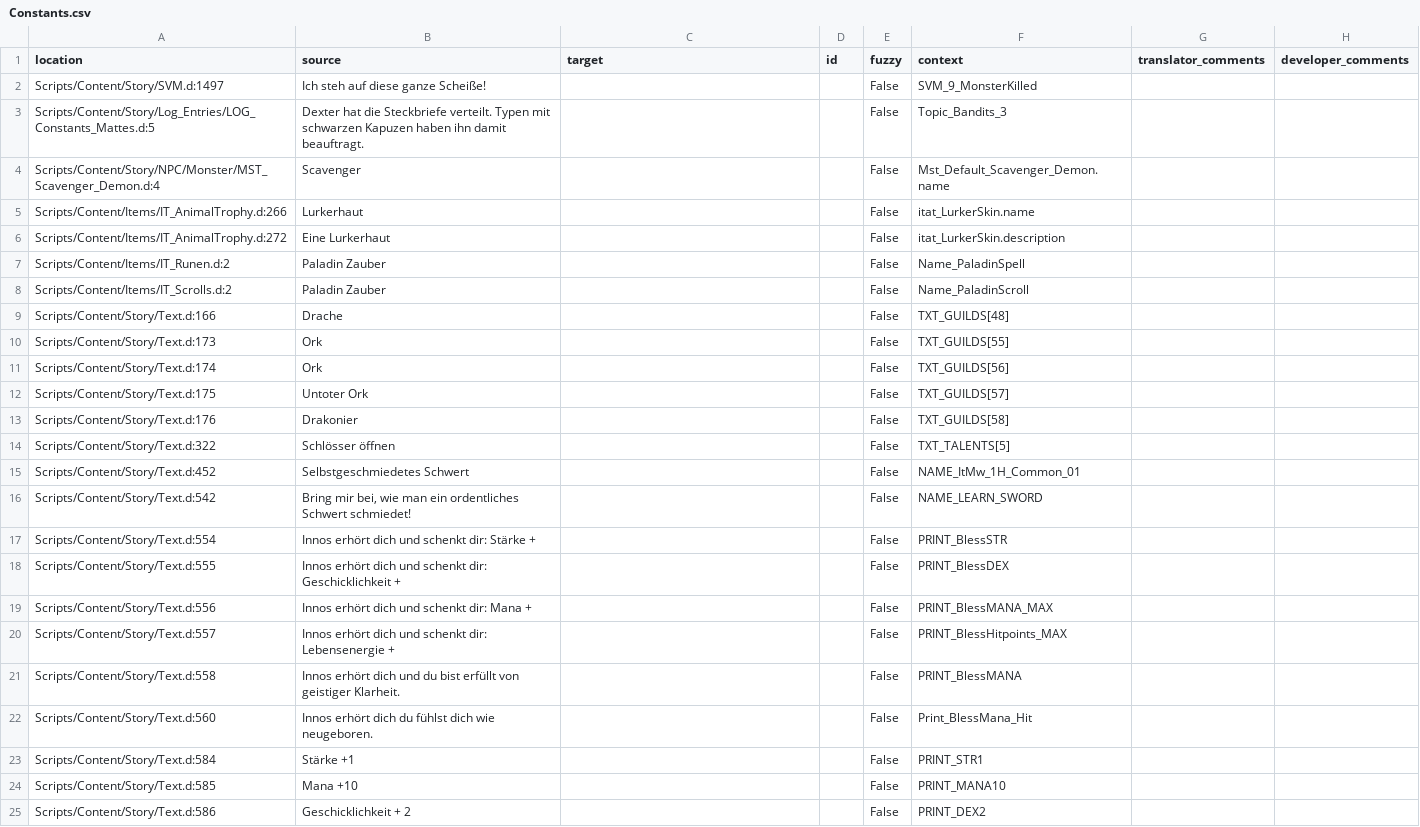
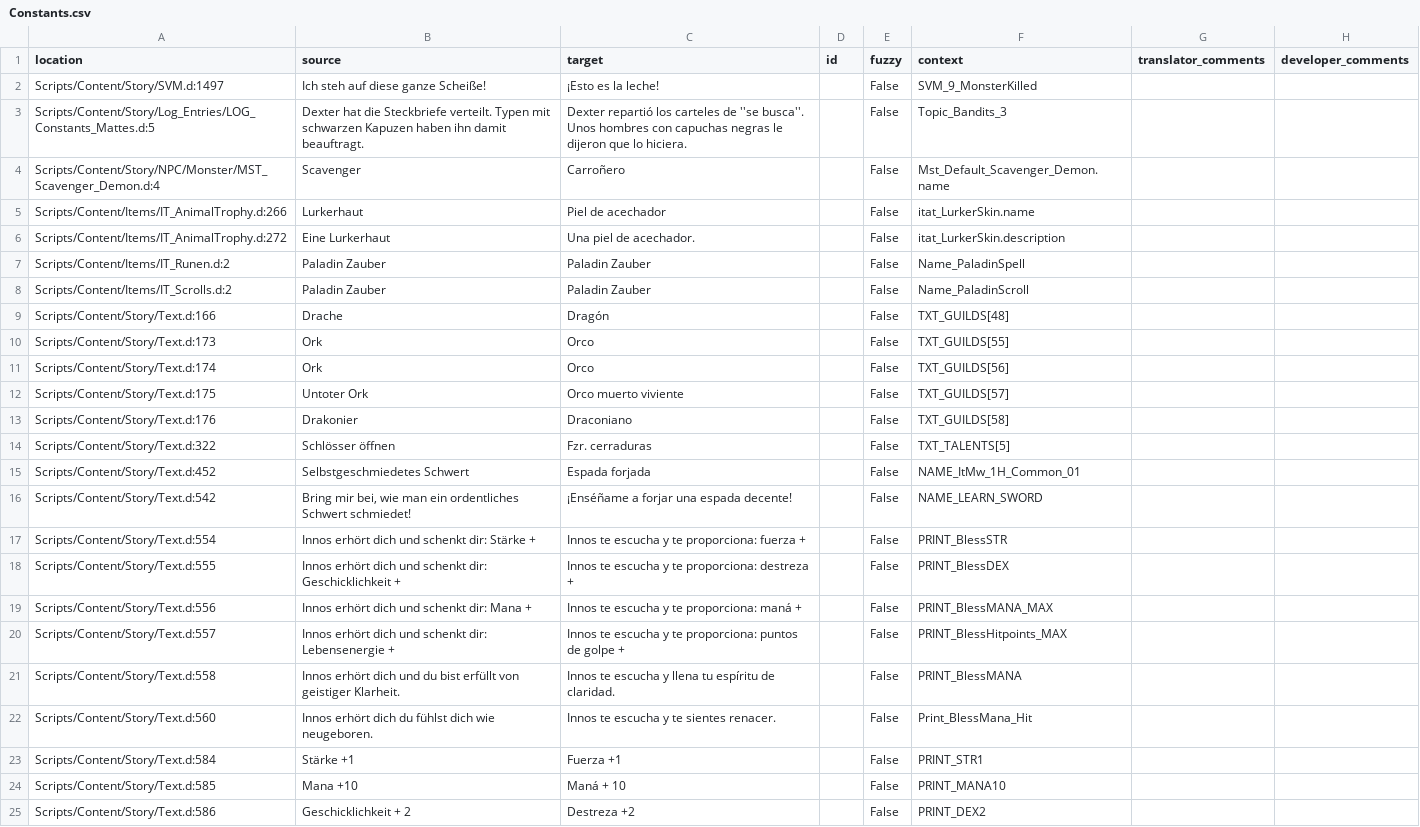
Before and after one commit to VaanaCZ/Gothic-2-vanilla-localization, a CSV file: .translations/es/Constants.csv, drawn as a sheet; the diff names each change by its address in the sheet, - before the commit and + after, or states it on an @@ line.

```diff
--- a/.translations/es/Constants.csv
+++ b/.translations/es/Constants.csv
-C2 (target): (empty)
+C2 (target): ¡Esto es la leche!
-C3 (target): (empty)
+C3 (target): Dexter repartió los carteles de ''se busca''. Unos hombres con capuchas negras le dijeron que lo hiciera.
-C4 (target): (empty)
+C4 (target): Carroñero
-C5 (target): (empty)
+C5 (target): Piel de acechador
-C6 (target): (empty)
+C6 (target): Una piel de acechador.
-C7:C8 (target): (empty)
+C7:C8 (target): Paladin Zauber
-C9 (target): (empty)
+C9 (target): Dragón
-C10:C11 (target): (empty)
+C10:C11 (target): Orco
-C12 (target): (empty)
+C12 (target): Orco muerto viviente
-C13 (target): (empty)
+C13 (target): Draconiano
-C14 (target): (empty)
+C14 (target): Fzr. cerraduras
-C15 (target): (empty)
+C15 (target): Espada forjada
-C16 (target): (empty)
+C16 (target): ¡Enséñame a forjar una espada decente!
-C17 (target): (empty)
+C17 (target): Innos te escucha y te proporciona: fuerza +
-C18 (target): (empty)
+C18 (target): Innos te escucha y te proporciona: destreza +
-C19 (target): (empty)
+C19 (target): Innos te escucha y te proporciona: maná +
-C20 (target): (empty)
+C20 (target): Innos te escucha y te proporciona: puntos de golpe +
-C21 (target): (empty)
+C21 (target): Innos te escucha y llena tu espíritu de claridad.
-C22 (target): (empty)
+C22 (target): Innos te escucha y te sientes renacer.
-C23 (target): (empty)
+C23 (target): Fuerza +1
-C24 (target): (empty)
+C24 (target): Maná + 10
-C25 (target): (empty)
+C25 (target): Destreza +2
```
Also changed, not shown: .translations/cs/Constants.csv, .translations/fr/Constants.csv, 12 other files.
